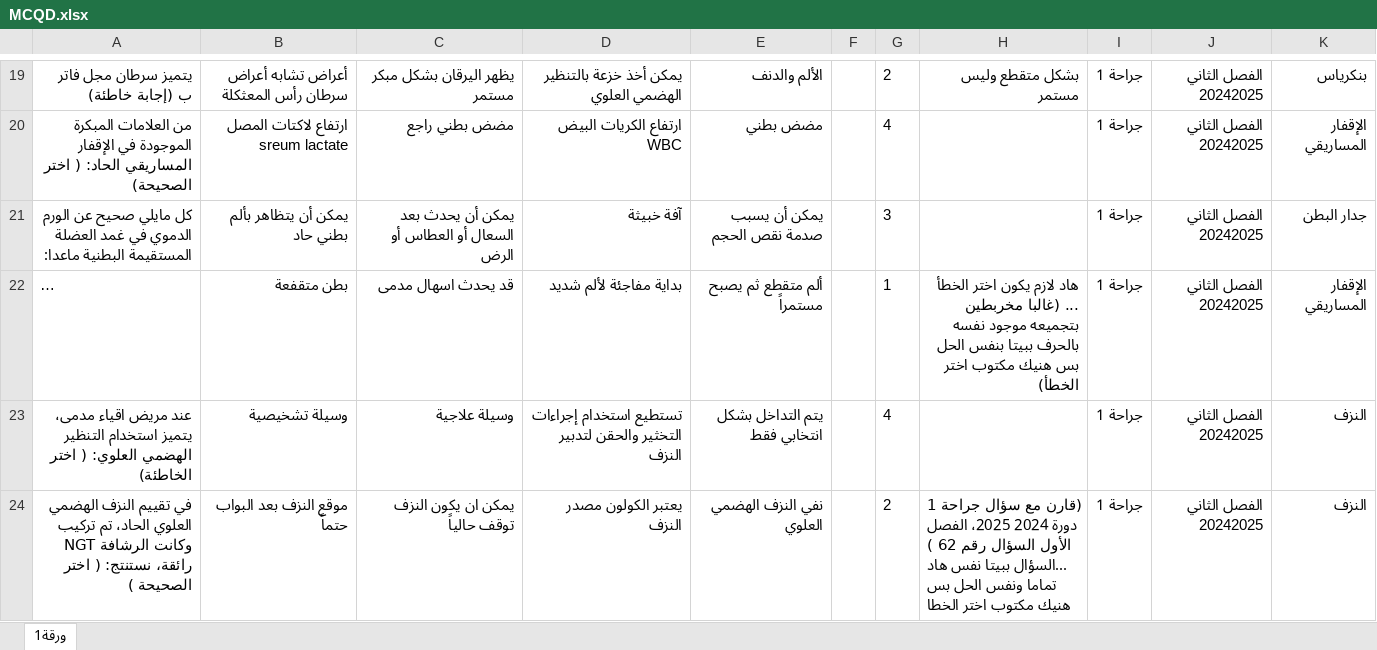
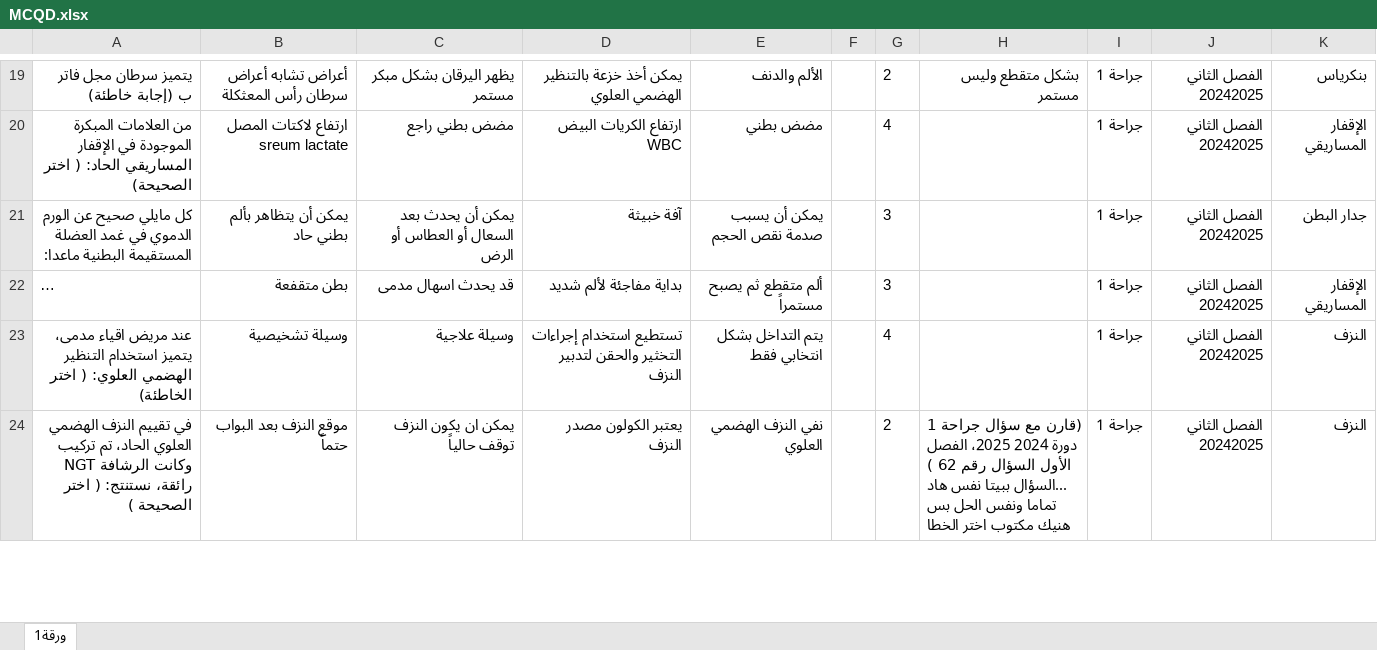
Before and after one commit to webdr-creator/Excel, an Excel workbook: MCQD.xlsx, sheet ورقة1, drawn as a sheet; only a part is shown, gaps mark what is left out; long unchanged cells end in …; values as stored, in another font and other column widths than the file's, no borders; the diff names each change by its address in the sheet, - before the commit and + after, or states it on an @@ line.

Commit message:
WAY Corrector - تحديث الملف: 03/10/2025, 01:01:23

```diff
--- a/MCQD.xlsx (sheet ورقة1)
+++ b/MCQD.xlsx (sheet ورقة1)
-G22: 1
+G22: 3
-H22: هاد لازم يكون اختر الخطأ ... (غالبا مخربطين بتجميعه موجود نفسه بالحرف ببيتا بنفس الحل بس هنيك مكتوب اختر الخطأ)
+H22: (empty)
```
